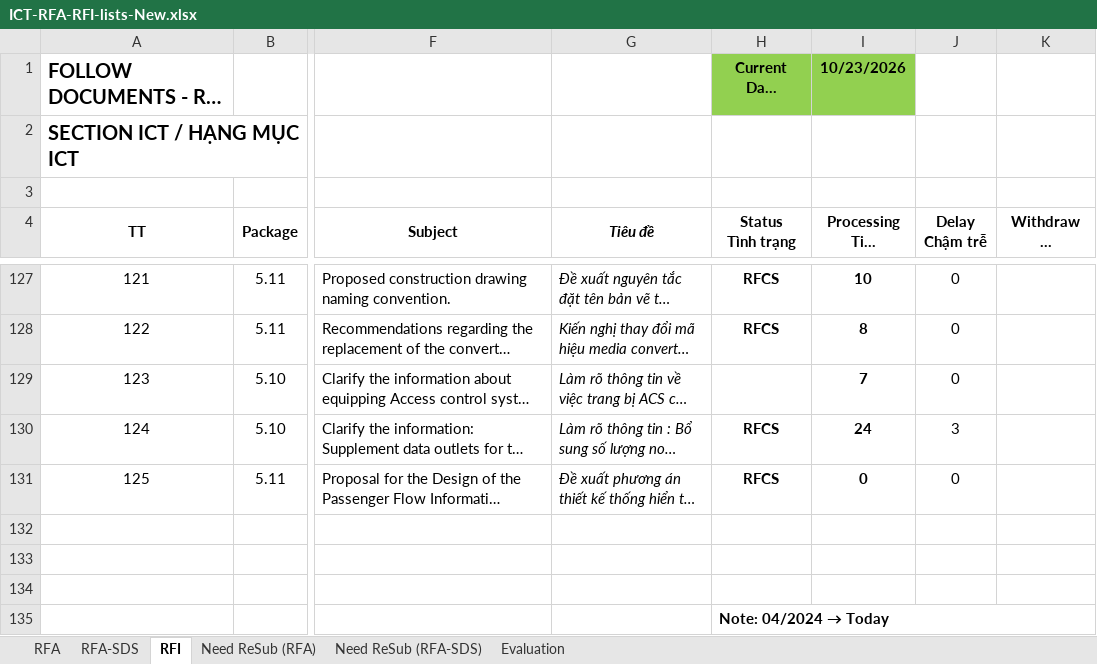
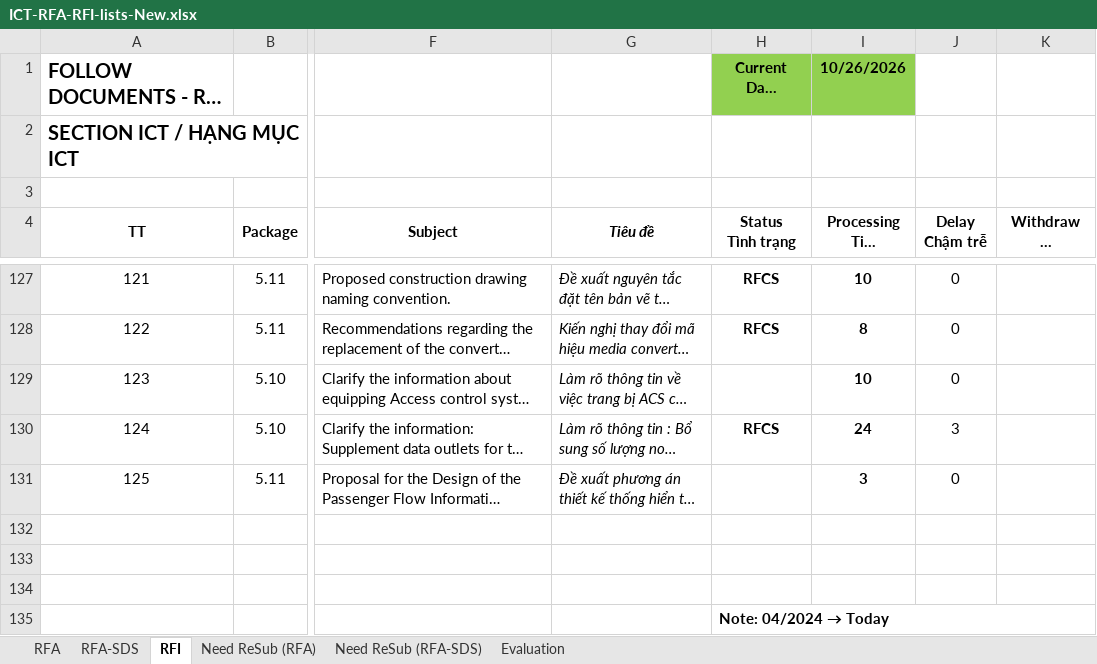
Before and after one commit to Shi-49-94-444-4444/ltia-ict-dashboard, an Excel workbook: ICT-RFA-RFI-lists-New.xlsx, sheet RFI, drawn as a sheet; only a part is shown, gaps mark what is left out; long unchanged cells end in …; values as stored, in another font and other column widths than the file's, no borders; conditional formats not drawn; the diff covers the shown part only; the diff names each change by its address in the sheet, - before the commit and + after, or states it on an @@ line.

```diff
--- a/ICT-RFA-RFI-lists-New.xlsx (sheet RFI)
+++ b/ICT-RFA-RFI-lists-New.xlsx (sheet RFI)
-I1 (Processing Time Thời gian xử lý): 10/23/2026
+I1 (Processing Time Thời gian xử lý): 10/26/2026
-I129 (Processing Time Thời gian xử lý): 7
+I129 (Processing Time Thời gian xử lý): 10
-H131 (Status Tình trạng): RFCS
+H131 (Status Tình trạng): (empty)
-I131 (Processing Time Thời gian xử lý): 0
+I131 (Processing Time Thời gian xử lý): 3
```
Also changed, not shown: 17 edited cells elsewhere in this sheet, sheet RFA, sheet Need ReSub (RFA), sheet RFA-SDS, sheet Evaluation, formulas that keep their value, 1 other file.
